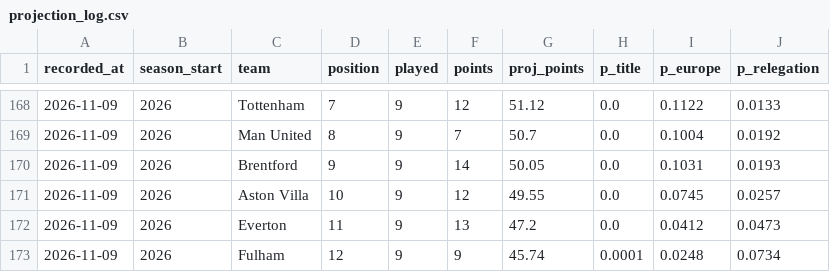
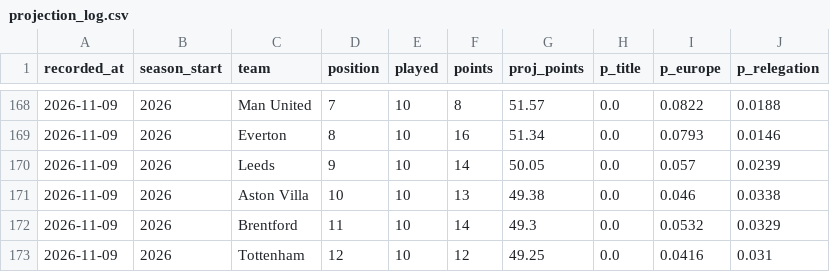
Before and after one commit to Slzyyy/epl-match-predictor, a CSV file: predictions/projection_log.csv, drawn as a sheet; only a part is shown, gaps mark what is left out; the diff covers the shown part only.

```diff
--- a/predictions/projection_log.csv
+++ b/predictions/projection_log.csv
@@ -168,6 +168,6 @@ recorded_at,season_start,team,position,played,points,proj_points,p_title,p_europ
-2026-11-09,2026,Tottenham,7,9,12,51.12,0.0,0.1122,0.0133
-2026-11-09,2026,Man United,8,9,7,50.7,0.0,0.1004,0.0192
-2026-11-09,2026,Brentford,9,9,14,50.05,0.0,0.1031,0.0193
-2026-11-09,2026,Aston Villa,10,9,12,49.55,0.0,0.0745,0.0257
-2026-11-09,2026,Everton,11,9,13,47.2,0.0,0.0412,0.0473
-2026-11-09,2026,Fulham,12,9,9,45.74,0.0001,0.0248,0.0734
+2026-11-09,2026,Man United,7,10,8,51.57,0.0,0.0822,0.0188
+2026-11-09,2026,Everton,8,10,16,51.34,0.0,0.0793,0.0146
+2026-11-09,2026,Leeds,9,10,14,50.05,0.0,0.057,0.0239
+2026-11-09,2026,Aston Villa,10,10,13,49.38,0.0,0.046,0.0338
+2026-11-09,2026,Brentford,11,10,14,49.3,0.0,0.0532,0.0329
+2026-11-09,2026,Tottenham,12,10,12,49.25,0.0,0.0416,0.031
```
Also changed, not shown: 2 added rows, 2 removed rows and 64 edited cells elsewhere in this file.
